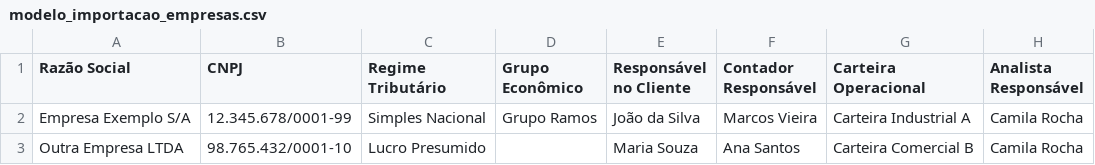
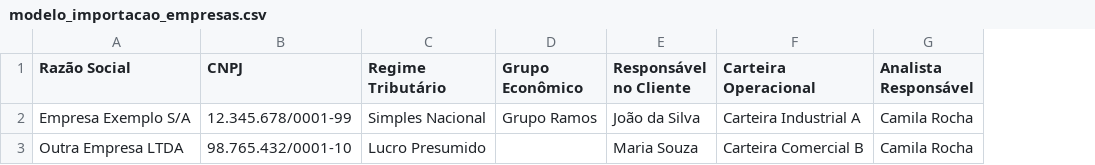
Before and after one commit to mabitsiom-coder/remix-of-controle-dp, a CSV file: public/modelo_importacao_empresas.csv, drawn as a sheet; only a part is shown; the diff names each change by its address in the sheet, - before the commit and + after, or states it on an @@ line.

```diff
--- a/public/modelo_importacao_empresas.csv
+++ b/public/modelo_importacao_empresas.csv
-column F (Contador Responsável), rows 2-3: Marcos Vieira | Ana Santos
```
Also changed, not shown: 5 other files.
